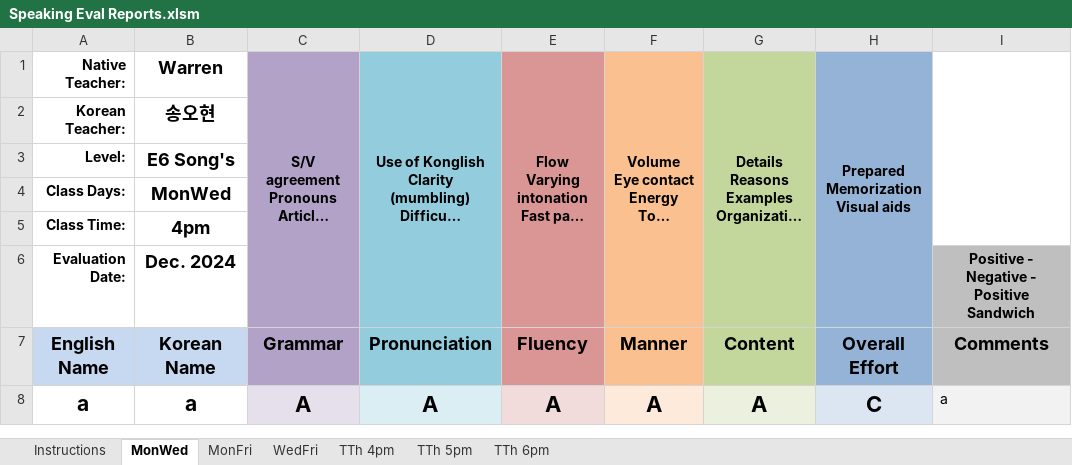
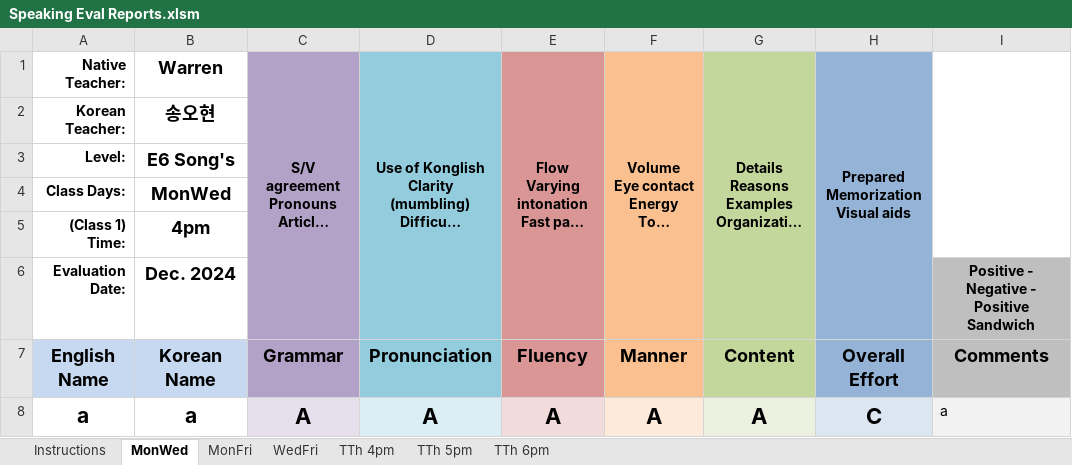
Before and after one commit to papercutter0324/SpeakingEvals, an Excel workbook: Speaking Eval Reports.xlsm, sheet MonWed, drawn as a sheet; long unchanged cells end in …; values as stored, in another font and other column widths than the file's, no borders; charts and pictures not drawn; the diff names each change by its address in the sheet, - before the commit and + after, or states it on an @@ line.

Commit message:
Add files via upload

```diff
--- a/Speaking Eval Reports.xlsm (sheet MonWed)
+++ b/Speaking Eval Reports.xlsm (sheet MonWed)
-A5: Class Time:
+A5: (Class 1) Time:
```
Also changed, not shown: sheet Instructions, charts or pictures.
